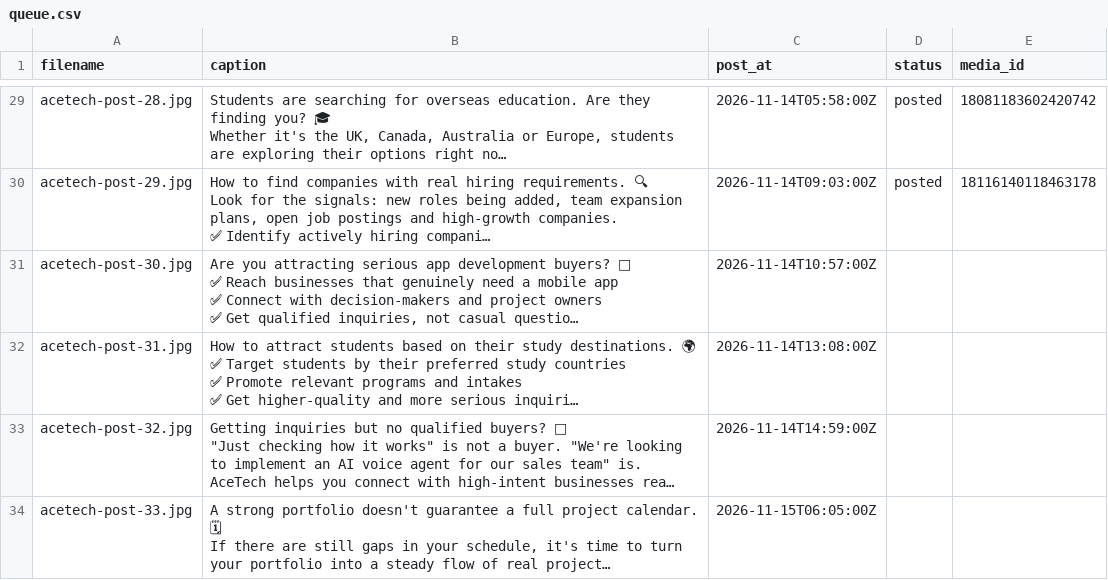
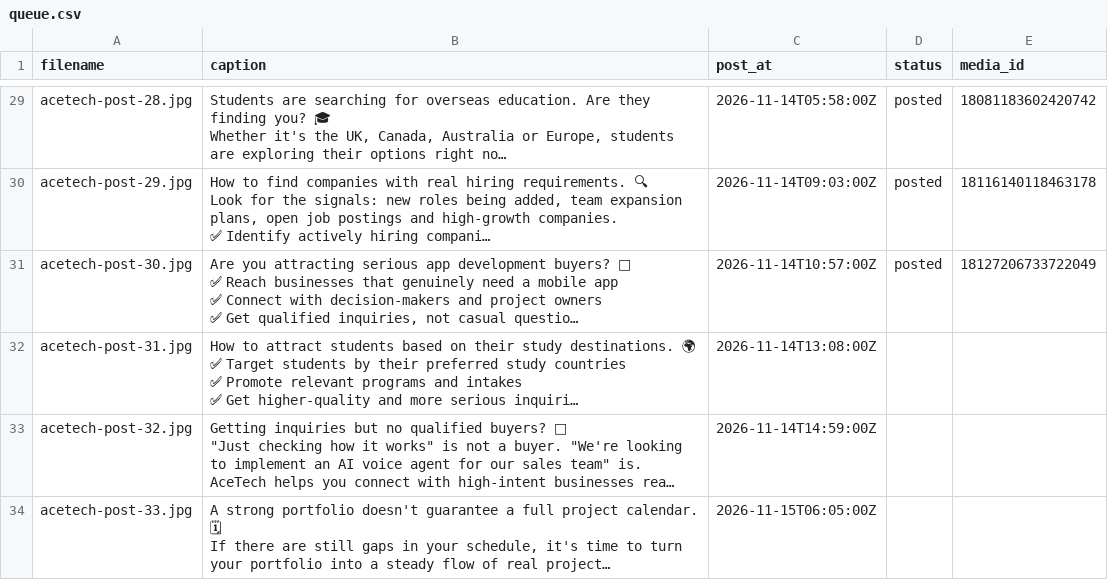
Before and after one commit to lucymuhammad968-del/acetech-reel-automation, a CSV file: queue.csv, drawn as a sheet; only a part is shown, gaps mark what is left out; long unchanged cells end in …; the diff names each change by its address in the sheet, - before the commit and + after, or states it on an @@ line.

Commit message:
Update queue status

```diff
--- a/queue.csv
+++ b/queue.csv
-D31 (status): (empty)
+D31 (status): posted
-E31 (media_id): (empty)
+E31 (media_id): 18127206733722049
```
Also changed, not shown: 1 other file.
